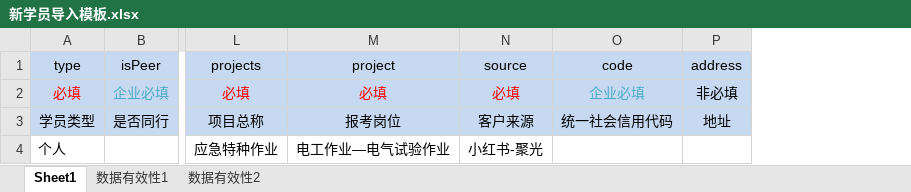
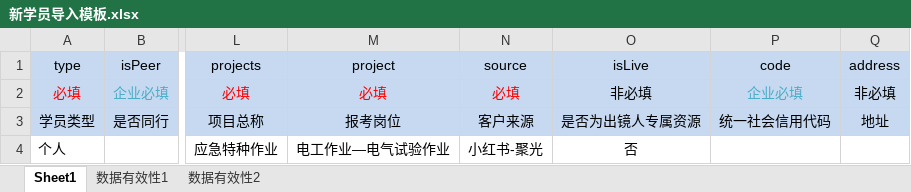
Before and after one commit to ycj24k/wxq-crm-ui, an Excel workbook: public/template/新学员导入模板.xlsx, sheet Sheet1, drawn as a sheet; only a part is shown, gaps mark what is left out; values as stored, in another font and other column widths than the file's, no borders; the diff names each change by its address in the sheet, - before the commit and + after, or states it on an @@ line.

```diff
--- a/public/template/新学员导入模板.xlsx (sheet Sheet1)
+++ b/public/template/新学员导入模板.xlsx (sheet Sheet1)
+column O (isLive), rows 2-4: 非必填 | 是否为出镜人专属资源 | 否
```
Also changed, not shown: 34 other files.
